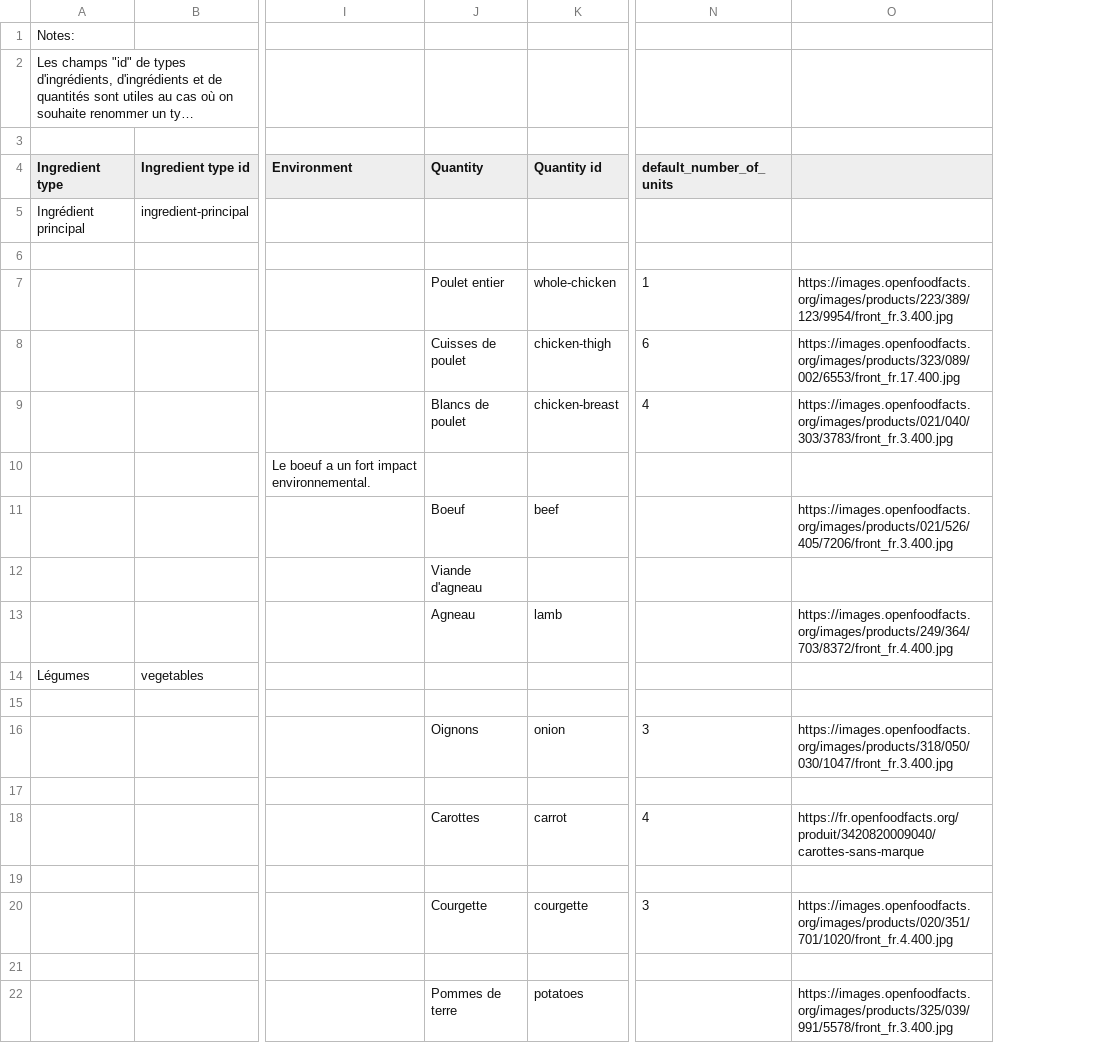
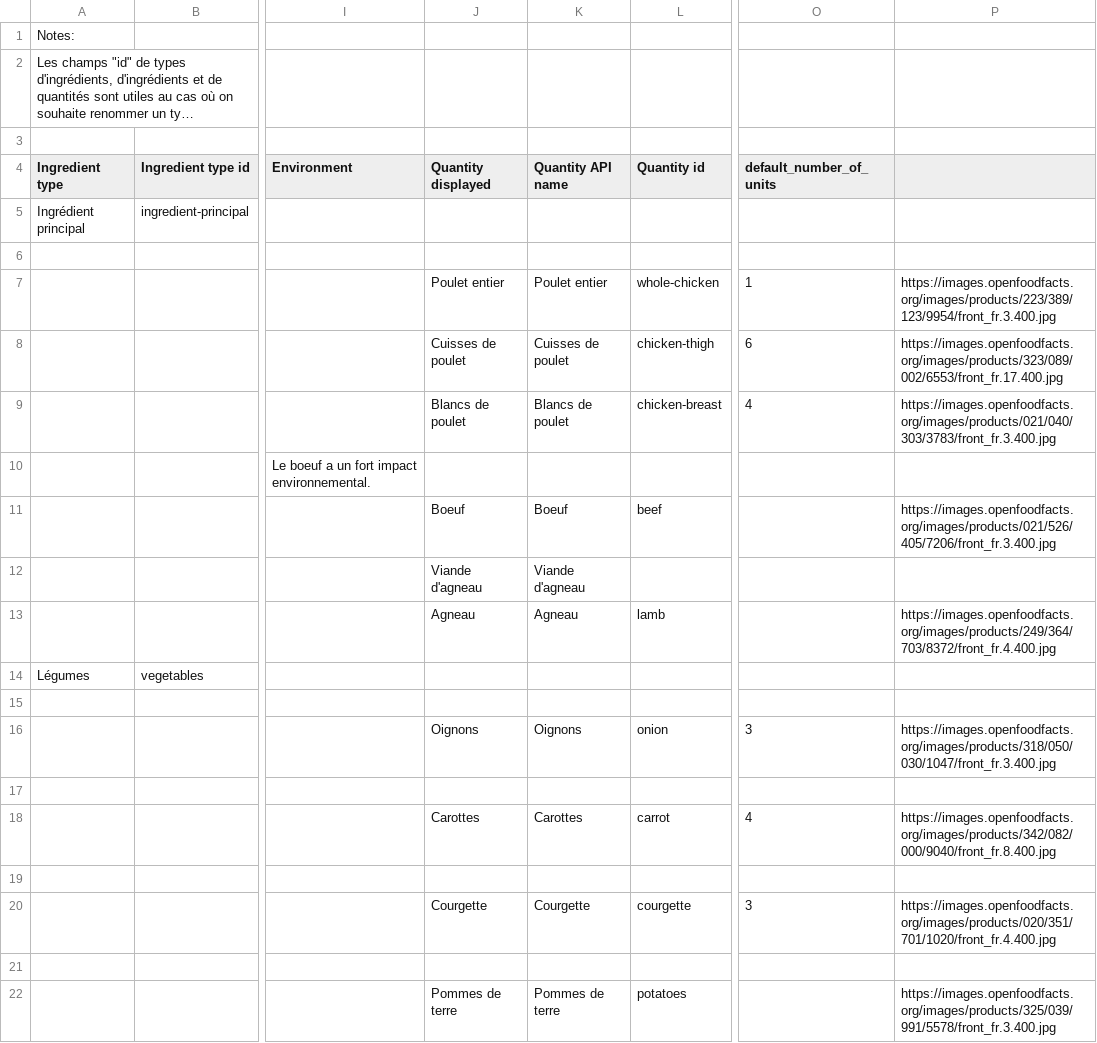
Before and after one commit to openfoodfacts/rate-my-recipe, a TSV file: dataset.tsv, drawn as a sheet; only a part is shown, gaps mark what is left out; long unchanged cells end in …; addresses are those after the commit; the diff names each change by its address in the sheet, - before the commit and + after, or states it on an @@ line.

Commit message:
update parsing to support new column naming

```diff
--- a/dataset.tsv
+++ b/dataset.tsv
+column K (Quantity API name), rows 7-22: Poulet entier | Cuisses de poulet | Blancs de poulet |  | Boeuf | Viande d'agneau | Agneau |  |  | Oignons |  | Carottes |  | Courgette |  | Pommes de terre
-J4: Quantity
+J4: Quantity displayed
-P18: https://fr.openfoodfacts.org/produit/3420820009040/carottes-sans-marque
+P18: https://images.openfoodfacts.org/images/products/342/082/000/9040/front_fr.8.400.jpg
```
Also changed, not shown: 3 other files.
